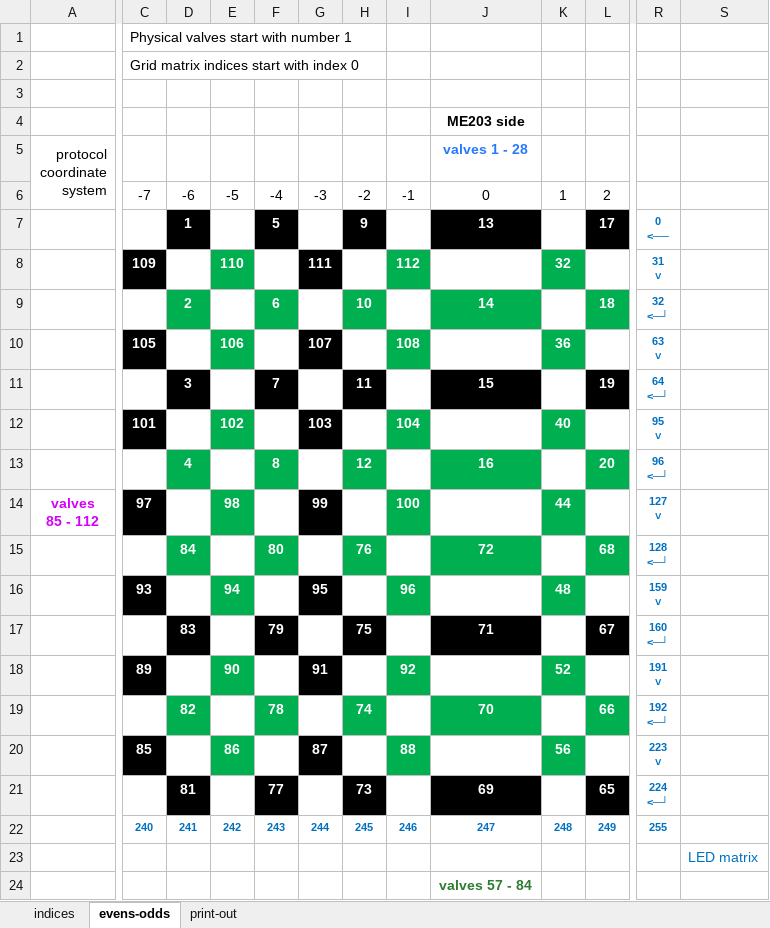
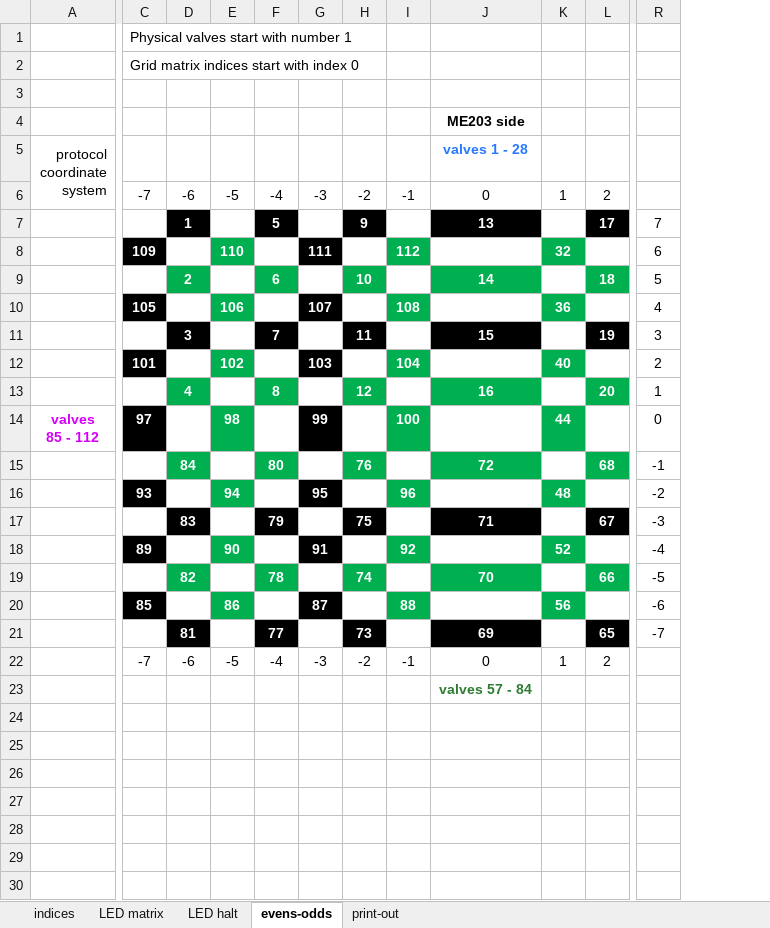
Before and after one commit to Dennis-van-Gils/project-TWT-jetting-grid, an Excel workbook: docs/jetting_grid_indices.xlsx, sheet evens-odds, drawn as a sheet; only a part is shown, gaps mark what is left out; values as stored, in another font and other column widths than the file's, no borders; removed rows and columns are numbered as before the commit, all else as after; rows hold the shown columns only; ↵ is a line break in a cell; the diff covers the shown part only; the diff names each change by its address in the sheet, - before the commit and + after, or states it on an @@ line.

Commit message:
Rotated LED matrix by 90 deg CW

```diff
--- a/docs/jetting_grid_indices.xlsx (sheet evens-odds)
+++ b/docs/jetting_grid_indices.xlsx (sheet evens-odds)
+sheet tab: LED matrix
+sheet tab: LED halt
-column R, rows 7-21: 0 ↵ <── | 31 ↵ ˅ | 32 ↵ <─┘ | 63 ↵ ˅ | 64 ↵ <─┘ | 95 ↵ ˅ | 96 ↵ <─┘ | 127 ↵ ˅ | 128 ↵ <─┘ | 159 ↵ ˅ | 160 ↵ <─┘ | 191 ↵ ˅ | 192 ↵ <─┘ | 223 ↵ ˅ | 224 ↵ <─┘
-column S, row 23: LED matrix
+column R, rows 7-21: 7 | 6 | 5 | 4 | 3 | 2 | 1 | 0 | -1 | -2 | -3 | -4 | -5 | -6 | -7
-row 22:  | 240 | 241 | 242 | 243 | 244 | 245 | 246 | 247 | 248 | 249 | 255
-C22: (empty)
+C22: -7
-D22: (empty)
+D22: -6
-E22: (empty)
+E22: -5
-F22: (empty)
+F22: -4
-G22: (empty)
+G22: -3
-H22: (empty)
+H22: -2
-I22: (empty)
+I22: -1
-J22: (empty)
+J22: 0
-K22: (empty)
+K22: 1
-L22: (empty)
+L22: 2
```
Also changed, not shown: 5 edited cells elsewhere in this sheet, sheet indices, 4 other files.
